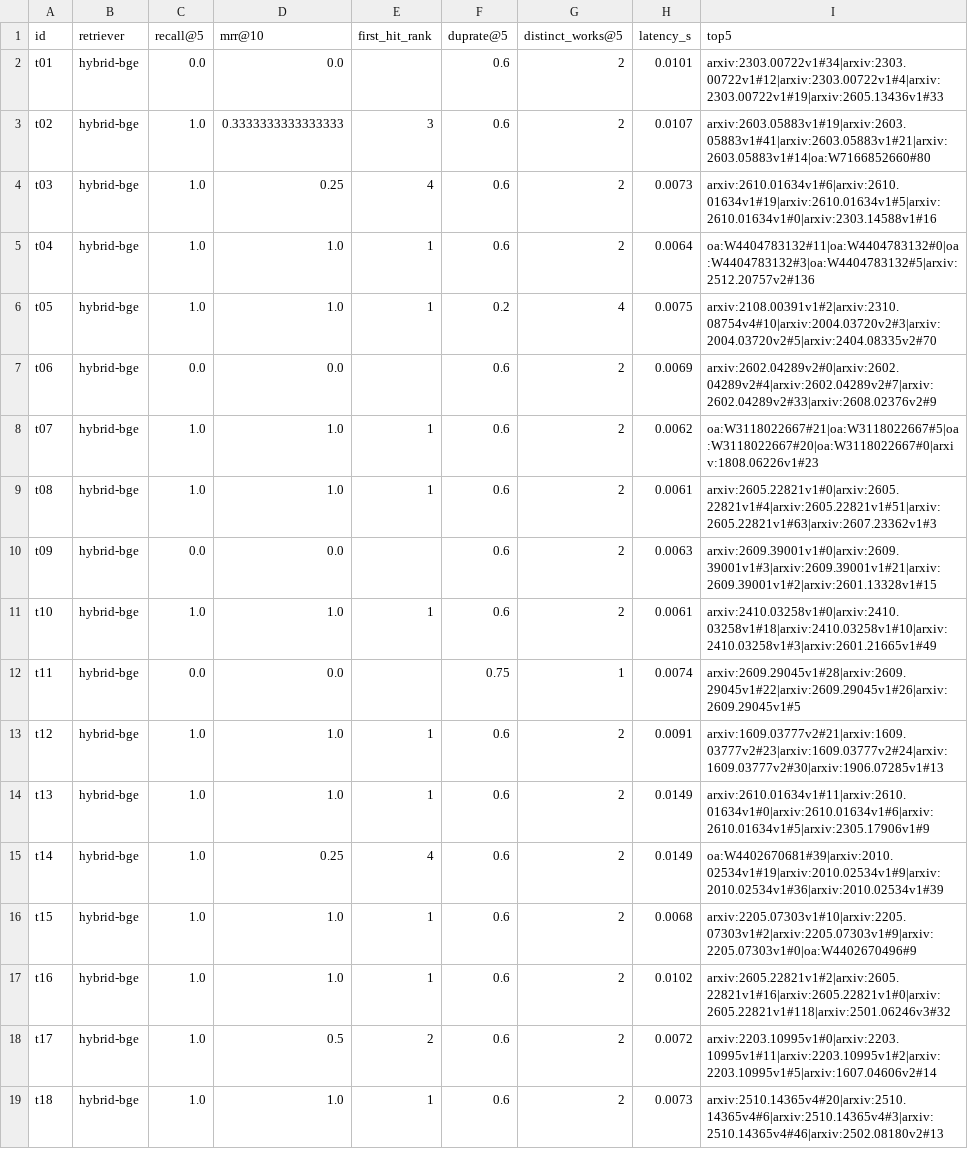
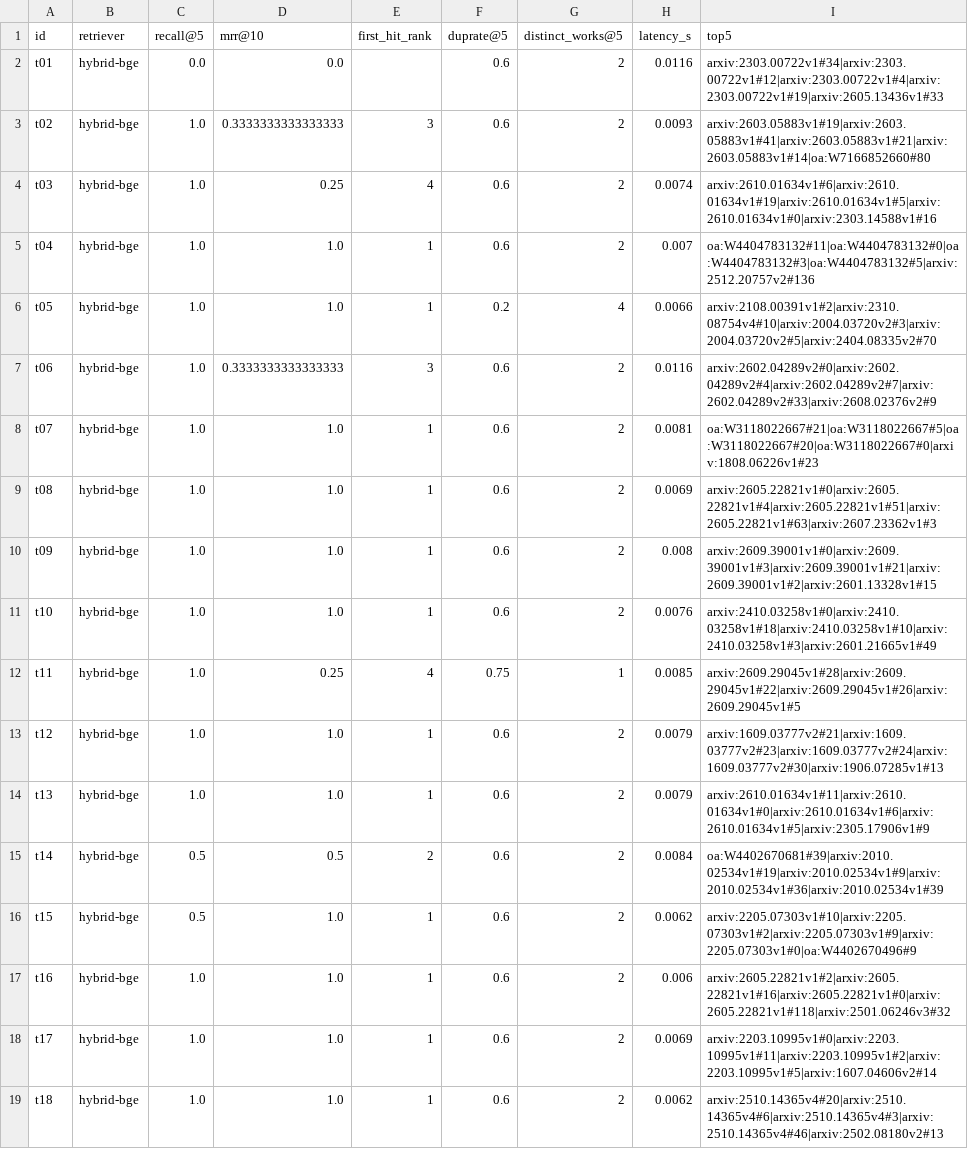
Before and after one commit to subhasisp1/tokenizer-lit-rag, a CSV file: results/dedup_canonical_r1cap4_per_question.csv, drawn as a sheet; only a part is shown; the diff covers the shown part only.

```diff
--- a/results/dedup_canonical_r1cap4_per_question.csv
+++ b/results/dedup_canonical_r1cap4_per_question.csv
@@ -1,19 +1,19 @@
 id,retriever,recall@5,mrr@10,first_hit_rank,duprate@5,distinct_works@5,latency_s,top5
-t01,hybrid-bge,0.0,0.0,,0.6,2,0.0101,arxiv:2303.00722v1#34|arxiv:2303.00722v1#12|arxiv:2303.00722v1#4|arxiv:2303.00722v1#19|arxiv:2605.13436v1#33
-t02,hybrid-bge,1.0,0.3333333333333333,3,0.6,2,0.0107,arxiv:2603.05883v1#19|arxiv:2603.05883v1#41|arxiv:2603.05883v1#21|arxiv:2603.05883v1#14|oa:W7166852660#80
-t03,hybrid-bge,1.0,0.25,4,0.6,2,0.0073,arxiv:2610.01634v1#6|arxiv:2610.01634v1#19|arxiv:2610.01634v1#5|arxiv:2610.01634v1#0|arxiv:2303.14588v1#16
-t04,hybrid-bge,1.0,1.0,1,0.6,2,0.0064,oa:W4404783132#11|oa:W4404783132#0|oa:W4404783132#3|oa:W4404783132#5|arxiv:2512.20757v2#136
-t05,hybrid-bge,1.0,1.0,1,0.2,4,0.0075,arxiv:2108.00391v1#2|arxiv:2310.08754v4#10|arxiv:2004.03720v2#3|arxiv:2004.03720v2#5|arxiv:2404.08335v2#70
-t06,hybrid-bge,0.0,0.0,,0.6,2,0.0069,arxiv:2602.04289v2#0|arxiv:2602.04289v2#4|arxiv:2602.04289v2#7|arxiv:2602.04289v2#33|arxiv:2608.02376v2#9
-t07,hybrid-bge,1.0,1.0,1,0.6,2,0.0062,oa:W3118022667#21|oa:W3118022667#5|oa:W3118022667#20|oa:W3118022667#0|arxiv:1808.06226v1#23
-t08,hybrid-bge,1.0,1.0,1,0.6,2,0.0061,arxiv:2605.22821v1#0|arxiv:2605.22821v1#4|arxiv:2605.22821v1#51|arxiv:2605.22821v1#63|arxiv:2607.23362v1#3
-t09,hybrid-bge,0.0,0.0,,0.6,2,0.0063,arxiv:2609.39001v1#0|arxiv:2609.39001v1#3|arxiv:2609.39001v1#21|arxiv:2609.39001v1#2|arxiv:2601.13328v1#15
-t10,hybrid-bge,1.0,1.0,1,0.6,2,0.0061,arxiv:2410.03258v1#0|arxiv:2410.03258v1#18|arxiv:2410.03258v1#10|arxiv:2410.03258v1#3|arxiv:2601.21665v1#49
-t11,hybrid-bge,0.0,0.0,,0.75,1,0.0074,arxiv:2609.29045v1#28|arxiv:2609.29045v1#22|arxiv:2609.29045v1#26|arxiv:2609.29045v1#5
-t12,hybrid-bge,1.0,1.0,1,0.6,2,0.0091,arxiv:1609.03777v2#21|arxiv:1609.03777v2#23|arxiv:1609.03777v2#24|arxiv:1609.03777v2#30|arxiv:1906.07285v1#13
-t13,hybrid-bge,1.0,1.0,1,0.6,2,0.0149,arxiv:2610.01634v1#11|arxiv:2610.01634v1#0|arxiv:2610.01634v1#6|arxiv:2610.01634v1#5|arxiv:2305.17906v1#9
-t14,hybrid-bge,1.0,0.25,4,0.6,2,0.0149,oa:W4402670681#39|arxiv:2010.02534v1#19|arxiv:2010.02534v1#9|arxiv:2010.02534v1#36|arxiv:2010.02534v1#39
-t15,hybrid-bge,1.0,1.0,1,0.6,2,0.0068,arxiv:2205.07303v1#10|arxiv:2205.07303v1#2|arxiv:2205.07303v1#9|arxiv:2205.07303v1#0|oa:W4402670496#9
-t16,hybrid-bge,1.0,1.0,1,0.6,2,0.0102,arxiv:2605.22821v1#2|arxiv:2605.22821v1#16|arxiv:2605.22821v1#0|arxiv:2605.22821v1#118|arxiv:2501.06246v3#32
-t17,hybrid-bge,1.0,0.5,2,0.6,2,0.0072,arxiv:2203.10995v1#0|arxiv:2203.10995v1#11|arxiv:2203.10995v1#2|arxiv:2203.10995v1#5|arxiv:1607.04606v2#14
-t18,hybrid-bge,1.0,1.0,1,0.6,2,0.0073,arxiv:2510.14365v4#20|arxiv:2510.14365v4#6|arxiv:2510.14365v4#3|arxiv:2510.14365v4#46|arxiv:2502.08180v2#13
+t01,hybrid-bge,0.0,0.0,,0.6,2,0.0116,arxiv:2303.00722v1#34|arxiv:2303.00722v1#12|arxiv:2303.00722v1#4|arxiv:2303.00722v1#19|arxiv:2605.13436v1#33
+t02,hybrid-bge,1.0,0.3333333333333333,3,0.6,2,0.0093,arxiv:2603.05883v1#19|arxiv:2603.05883v1#41|arxiv:2603.05883v1#21|arxiv:2603.05883v1#14|oa:W7166852660#80
+t03,hybrid-bge,1.0,0.25,4,0.6,2,0.0074,arxiv:2610.01634v1#6|arxiv:2610.01634v1#19|arxiv:2610.01634v1#5|arxiv:2610.01634v1#0|arxiv:2303.14588v1#16
+t04,hybrid-bge,1.0,1.0,1,0.6,2,0.007,oa:W4404783132#11|oa:W4404783132#0|oa:W4404783132#3|oa:W4404783132#5|arxiv:2512.20757v2#136
+t05,hybrid-bge,1.0,1.0,1,0.2,4,0.0066,arxiv:2108.00391v1#2|arxiv:2310.08754v4#10|arxiv:2004.03720v2#3|arxiv:2004.03720v2#5|arxiv:2404.08335v2#70
+t06,hybrid-bge,1.0,0.3333333333333333,3,0.6,2,0.0116,arxiv:2602.04289v2#0|arxiv:2602.04289v2#4|arxiv:2602.04289v2#7|arxiv:2602.04289v2#33|arxiv:2608.02376v2#9
+t07,hybrid-bge,1.0,1.0,1,0.6,2,0.0081,oa:W3118022667#21|oa:W3118022667#5|oa:W3118022667#20|oa:W3118022667#0|arxiv:1808.06226v1#23
+t08,hybrid-bge,1.0,1.0,1,0.6,2,0.0069,arxiv:2605.22821v1#0|arxiv:2605.22821v1#4|arxiv:2605.22821v1#51|arxiv:2605.22821v1#63|arxiv:2607.23362v1#3
+t09,hybrid-bge,1.0,1.0,1,0.6,2,0.008,arxiv:2609.39001v1#0|arxiv:2609.39001v1#3|arxiv:2609.39001v1#21|arxiv:2609.39001v1#2|arxiv:2601.13328v1#15
+t10,hybrid-bge,1.0,1.0,1,0.6,2,0.0076,arxiv:2410.03258v1#0|arxiv:2410.03258v1#18|arxiv:2410.03258v1#10|arxiv:2410.03258v1#3|arxiv:2601.21665v1#49
+t11,hybrid-bge,1.0,0.25,4,0.75,1,0.0085,arxiv:2609.29045v1#28|arxiv:2609.29045v1#22|arxiv:2609.29045v1#26|arxiv:2609.29045v1#5
+t12,hybrid-bge,1.0,1.0,1,0.6,2,0.0079,arxiv:1609.03777v2#21|arxiv:1609.03777v2#23|arxiv:1609.03777v2#24|arxiv:1609.03777v2#30|arxiv:1906.07285v1#13
+t13,hybrid-bge,1.0,1.0,1,0.6,2,0.0079,arxiv:2610.01634v1#11|arxiv:2610.01634v1#0|arxiv:2610.01634v1#6|arxiv:2610.01634v1#5|arxiv:2305.17906v1#9
+t14,hybrid-bge,0.5,0.5,2,0.6,2,0.0084,oa:W4402670681#39|arxiv:2010.02534v1#19|arxiv:2010.02534v1#9|arxiv:2010.02534v1#36|arxiv:2010.02534v1#39
+t15,hybrid-bge,0.5,1.0,1,0.6,2,0.0062,arxiv:2205.07303v1#10|arxiv:2205.07303v1#2|arxiv:2205.07303v1#9|arxiv:2205.07303v1#0|oa:W4402670496#9
+t16,hybrid-bge,1.0,1.0,1,0.6,2,0.006,arxiv:2605.22821v1#2|arxiv:2605.22821v1#16|arxiv:2605.22821v1#0|arxiv:2605.22821v1#118|arxiv:2501.06246v3#32
+t17,hybrid-bge,1.0,1.0,1,0.6,2,0.0069,arxiv:2203.10995v1#0|arxiv:2203.10995v1#11|arxiv:2203.10995v1#2|arxiv:2203.10995v1#5|arxiv:1607.04606v2#14
+t18,hybrid-bge,1.0,1.0,1,0.6,2,0.0062,arxiv:2510.14365v4#20|arxiv:2510.14365v4#6|arxiv:2510.14365v4#3|arxiv:2510.14365v4#46|arxiv:2502.08180v2#13
```
Also changed, not shown: 110 edited cells elsewhere in this file, results/dedup_canonical_off_per_question.csv, results/dedup_canonical_r1cap3_per_question.csv, 19 other files.
